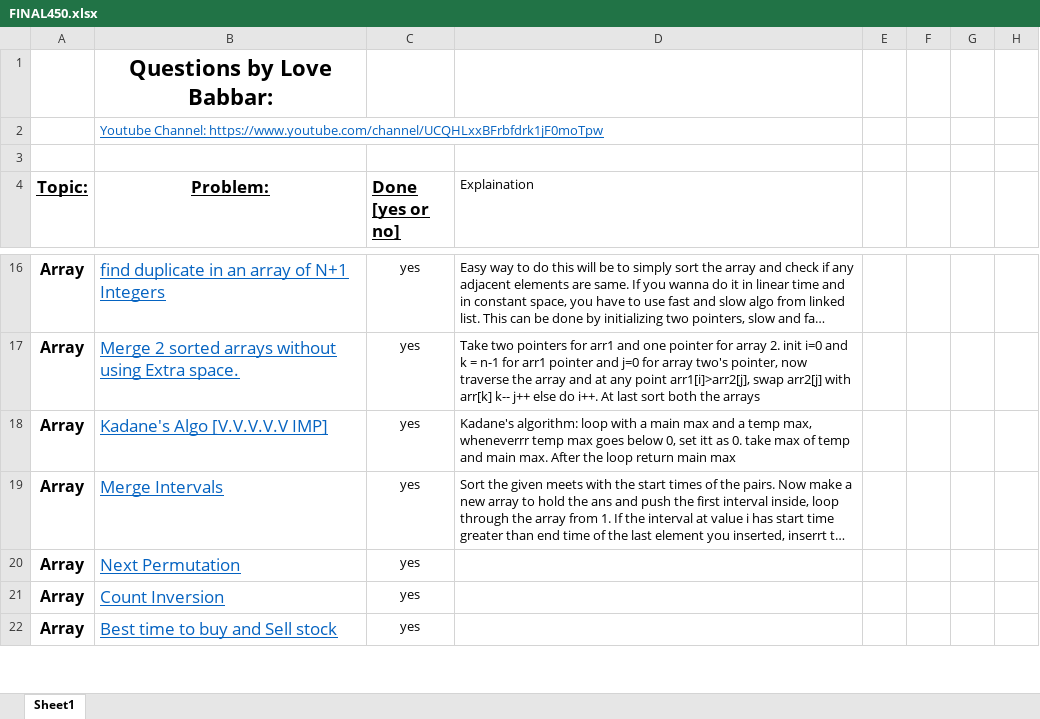
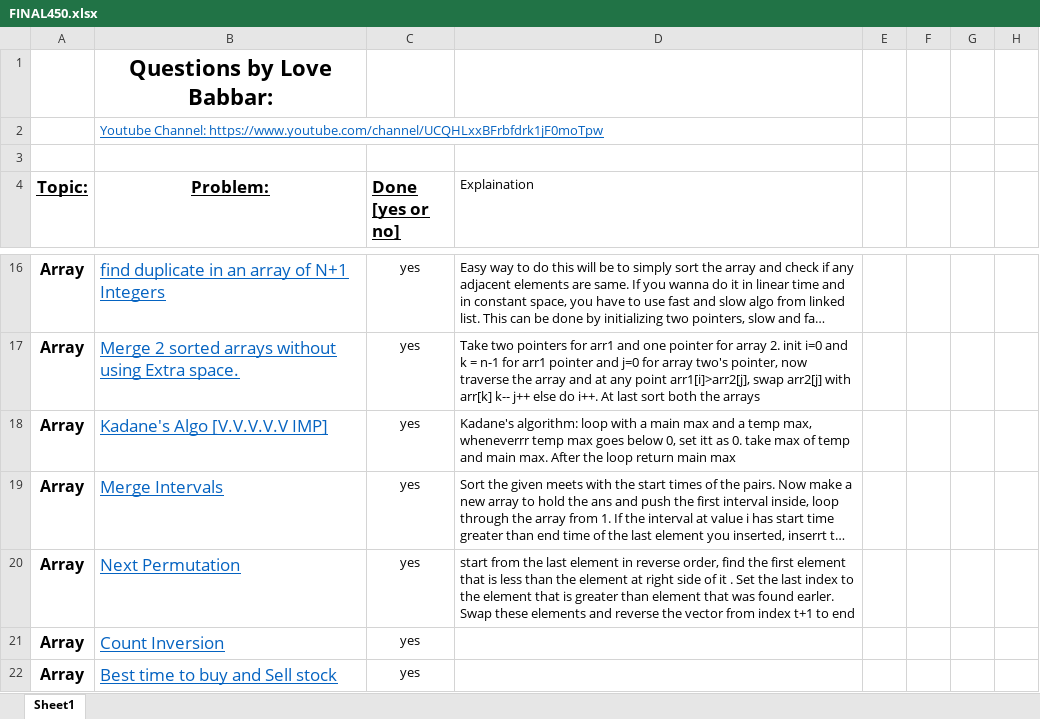
Before and after one commit to version0chiro/Ace-The-Code, an Excel workbook: FINAL450.xlsx, sheet Sheet1, drawn as a sheet; only a part is shown, gaps mark what is left out; long unchanged cells end in …; values as stored, in another font and other column widths than the file's, no borders; conditional formats not drawn; the diff names each change by its address in the sheet, - before the commit and + after, or states it on an @@ line.

Commit message:
added excel explanation

```diff
--- a/FINAL450.xlsx (sheet Sheet1)
+++ b/FINAL450.xlsx (sheet Sheet1)
-D20 (Explaination): (empty)
+D20 (Explaination): start from the last element in reverse order, find the first element that is less than the element at right side of it . Set the last index to the element that is greater than element that was found earler. Swap these elements and reverse the vector from index t+1 to end
```
